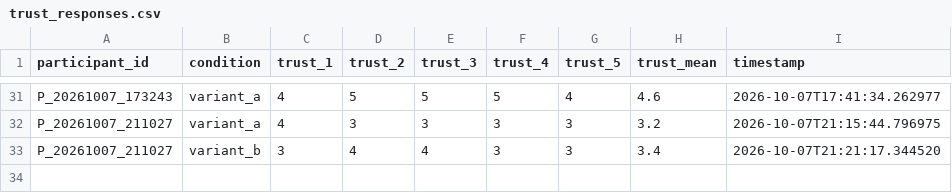
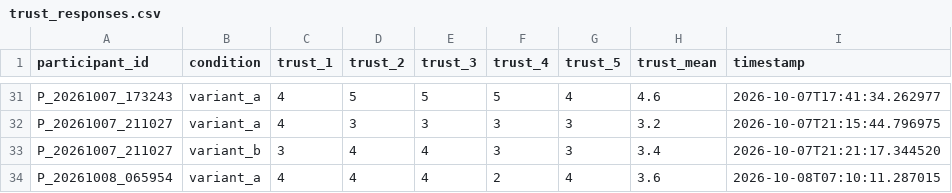
Before and after one commit to tylertgb/mphil_thesis_project, a CSV file: study_data/trust_responses.csv, drawn as a sheet; only a part is shown, gaps mark what is left out; the diff names each change by its address in the sheet, - before the commit and + after, or states it on an @@ line.

Commit message:
Update study_data/trust_responses.csv - 2026-10-08 07:10:11

```diff
--- a/study_data/trust_responses.csv
+++ b/study_data/trust_responses.csv
+row 34: P_20261008_065954 | variant_a | 4 | 4 | 4 | 2 | 4 | 3.6 | 2026-10-08T07:10:11.287015
```
